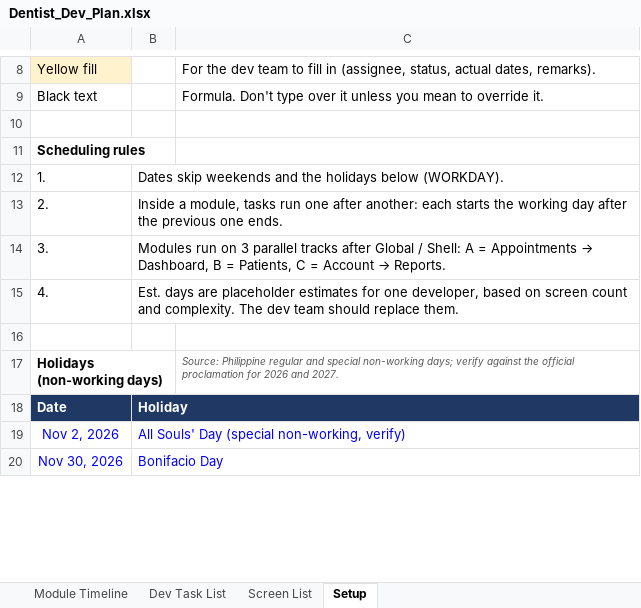
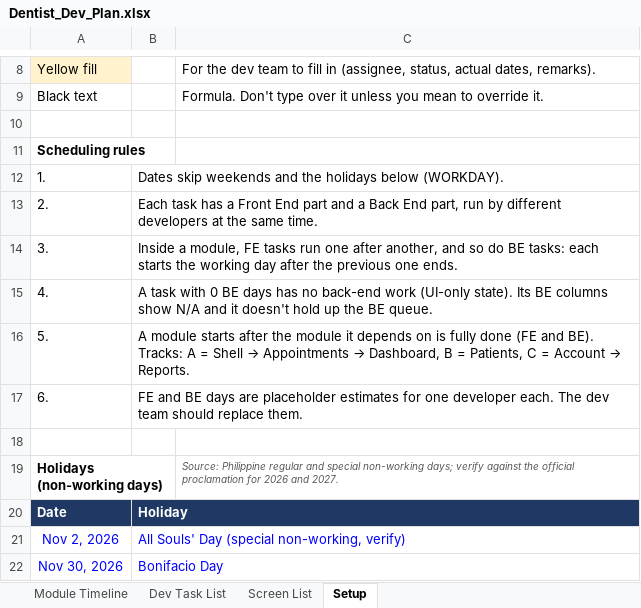
Before and after one commit to Chowpol/CCode, an Excel workbook: Dentist_Dev_Plan.xlsx, sheet Setup, drawn as a sheet; only a part is shown, gaps mark what is left out; values as stored, in another font and other column widths than the file's, no borders; the diff names each change by its address in the sheet, - before the commit and + after, or states it on an @@ line.

```diff
--- a/Dentist_Dev_Plan.xlsx (sheet Setup)
+++ b/Dentist_Dev_Plan.xlsx (sheet Setup)
-B13: Inside a module, tasks run one after another: each starts the working day after the previous one ends.
+B13: Each task has a Front End part and a Back End part, run by different developers at the same time.
@@ B14: Modules run on 3 parallel tracks after Global / Shell: A = Appointments → Dashboard, B = Patients, C = Account → Reports. → Inside a module, FE tasks run one after another, and so do BE tasks: each starts the working day after the previous one ends. @@
-B15: Est. days are placeholder estimates for one developer, based on screen count and complexity. The dev team should replace them.
+B15: A task with 0 BE days has no back-end work (UI-only state). Its BE columns show N/A and it doesn't hold up the BE queue.
+row 16: 5. | A module starts after the module it depends on is fully done (FE and BE). Tracks: A = Shell → Appointments → Dashboard, B = Patients, C = Account → Reports.
+row 17: 6. | FE and BE days are placeholder estimates for one developer each. The dev team should replace them.
```
Also changed, not shown: sheet Dev Task List, sheet Module Timeline, formulas that keep their value.
